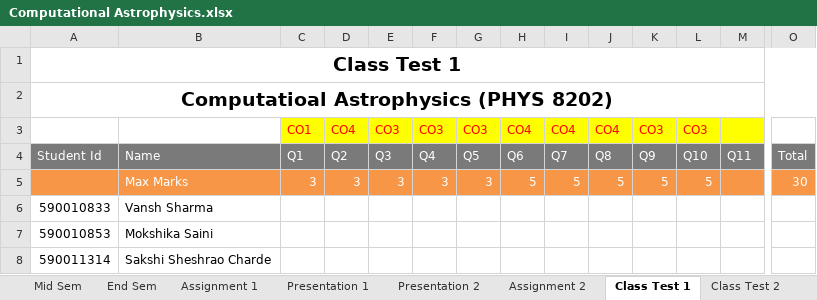
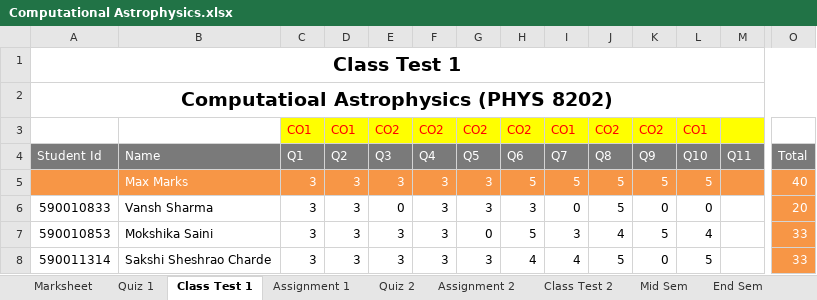
Before and after one commit to niteshchandra039/niteshchandra039.github.io, an Excel workbook: resources/Marks/2026/even/Computational Astrophysics.xlsx, sheet Class Test 1, drawn as a sheet; only a part is shown, gaps mark what is left out; values as stored, in another font and other column widths than the file's, no borders; removed rows and columns are numbered as before the commit, all else as after; rows hold the shown columns only; the diff covers the shown part only; the diff names each change by its address in the sheet, - before the commit and + after, or states it on an @@ line.

```diff
--- a/resources/Marks/2026/even/Computational Astrophysics.xlsx (sheet Class Test 1)
+++ b/resources/Marks/2026/even/Computational Astrophysics.xlsx (sheet Class Test 1)
-sheet tab: Presentation 1
+sheet tab: Quiz 1
-sheet tab: Presentation 2
+sheet tab: Quiz 2
@@ sheet tab order changed: Marksheet | Quiz 1 | Class Test 1 | Assignment 1 | Quiz 2 | Assignment 2 | Class Test 2 | Mid Sem | End Sem @@
-row 3:  |  | CO1 | CO4 | CO3 | CO3 | CO3 | CO4 | CO4 | CO4 | CO3 | CO3
+row 3:  |  | CO1 | CO1 | CO2 | CO2 | CO2 | CO2 | CO1 | CO2 | CO2 | CO1
-O5: 30
+O5: 40
-C6:C8: (empty)
+C6:C8: 3
-D6:D8: (empty)
+D6:D8: 3
-E6: (empty)
+E6: 0
-F6:F8: (empty)
+F6:F8: 3
-G6: (empty)
+G6: 3
-H6: (empty)
+H6: 3
-I6: (empty)
+I6: 0
-J6: (empty)
+J6: 5
-K6: (empty)
+K6: 0
-L6: (empty)
+L6: 0
-O6: (empty)
+O6: 20
-O6:O8 fill: none
+O6:O8 fill: #F79646
-E7:E8: (empty)
+E7:E8: 3
-G7: (empty)
+G7: 0
-H7: (empty)
+H7: 5
-I7: (empty)
+I7: 3
-J7: (empty)
+J7: 4
-K7: (empty)
+K7: 5
-L7: (empty)
+L7: 4
-O7:O8: (empty)
+O7:O8: 33
-G8: (empty)
+G8: 3
-H8: (empty)
+H8: 4
-I8: (empty)
+I8: 4
-J8: (empty)
+J8: 5
-K8: (empty)
+K8: 0
-L8: (empty)
+L8: 5
```
Also changed, not shown: 89 edited cells and cell formats elsewhere in this sheet, sheet Assignment 1, sheet Quiz 1, sheet Marksheet, sheet Quiz 2.
